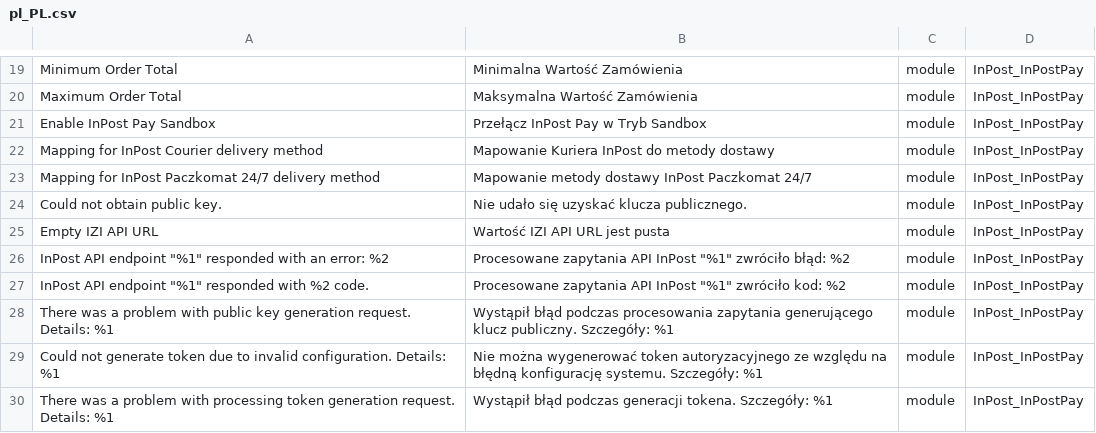
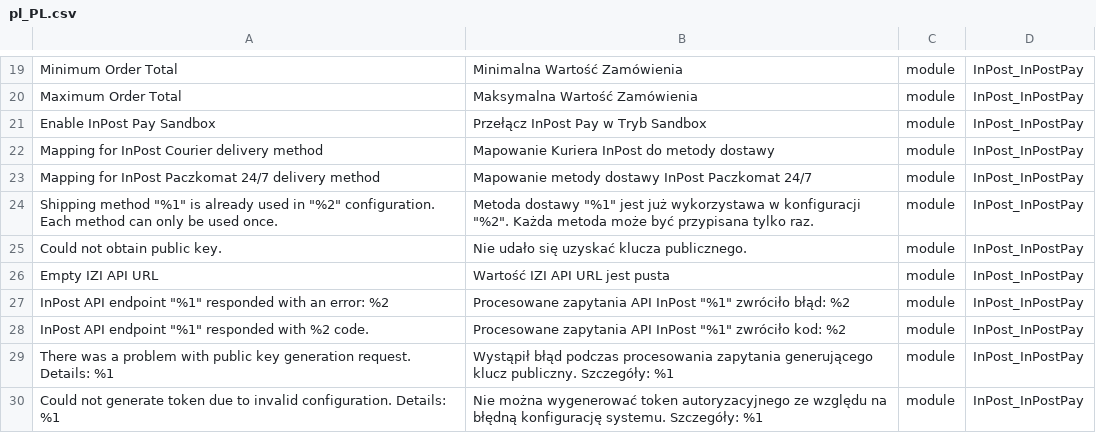
Before and after one commit to FastWhiteCat/magento2-inpost-pay, a CSV file: packages/magento2-module-inpost-pay/src/i18n/pl_PL.csv, drawn as a sheet; only a part is shown, gaps mark what is left out; the shorter side is filled out with more unchanged rows.

Commit message:
INPAY-431 - Fixed handling invoice details in inpost pay order request result. Added unique value validation to delivery mapping in Admin Config.

```diff
--- a/packages/magento2-module-inpost-pay/src/i18n/pl_PL.csv
+++ b/packages/magento2-module-inpost-pay/src/i18n/pl_PL.csv
@@ -23,2 +23,3 @@
 "Mapping for InPost Paczkomat 24/7 delivery method","Mapowanie metody dostawy InPost Paczkomat 24/7",module,InPost_InPostPay
+"Shipping method ""%1"" is already used in ""%2"" configuration. Each method can only be used once.","Metoda dostawy ""%1"" jest już wykorzystawa w konfiguracji ""%2"". Każda metoda może być przypisana tylko raz.",module,InPost_InPostPay
 "Could not obtain public key.","Nie udało się uzyskać klucza publicznego.",module,InPost_InPostPay
```
Also changed, not shown: 11 other files.
